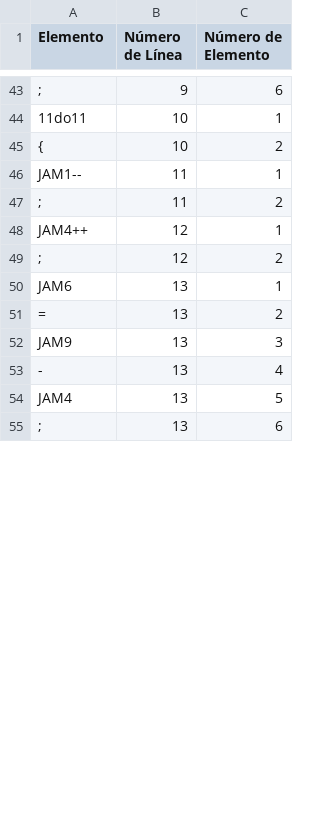
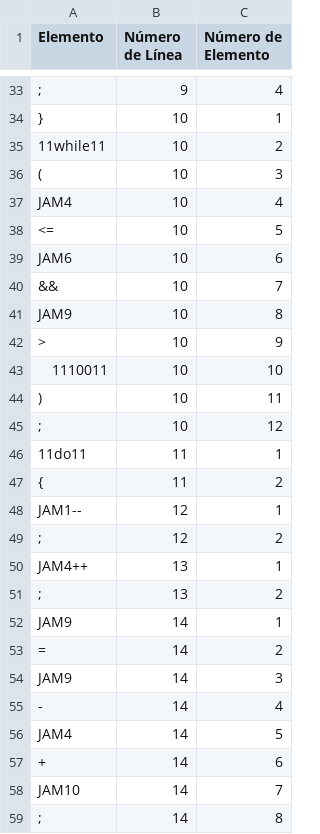
Before and after one commit to avena2000/Compilador, a CSV file: salidas/Direcciones.csv, drawn as a sheet; only a part is shown, gaps mark what is left out; removed rows and columns are numbered as before the commit, all else as after; the diff covers the shown part only; the diff names each change by its address in the sheet, - before the commit and + after, or states it on an @@ line.

```diff
--- a/salidas/Direcciones.csv
+++ b/salidas/Direcciones.csv
-C33 (Número de Elemento): 6
+C33 (Número de Elemento): 4
+row 34: } | 10 | 1
+row 35: 11while11 | 10 | 2
+row 36: ( | 10 | 3
+row 37: JAM4 | 10 | 4
+row 38: <= | 10 | 5
+row 39: JAM6 | 10 | 6
+row 40: && | 10 | 7
+row 41: JAM9 | 10 | 8
+row 42: > | 10 | 9
+row 43: 1110011 | 10 | 10
+row 44: ) | 10 | 11
+row 45: ; | 10 | 12
-B46:B47 (Número de Línea): 10
+B46:B47 (Número de Línea): 11
-B48 (Número de Línea): 11
+B48 (Número de Línea): 12
-row 47: ; | 11 | 2
-row 48: JAM4++ | 12 | 1
-A50 (Elemento): JAM6
+A50 (Elemento): JAM4++
+row 51: ; | 13 | 2
+row 52: JAM9 | 14 | 1
-B53:B56 (Número de Línea): 13
+B53:B56 (Número de Línea): 14
+row 57: + | 14 | 6
+row 58: JAM10 | 14 | 7
-B59 (Número de Línea): 13
+B59 (Número de Línea): 14
-C59 (Número de Elemento): 6
+C59 (Número de Elemento): 8
```
Also changed, not shown: 11 added rows, 17 removed rows and 22 edited cells elsewhere in this file, salidas/Errores.csv, salidas/Tabla_Simbolos.csv, 12 other files.
